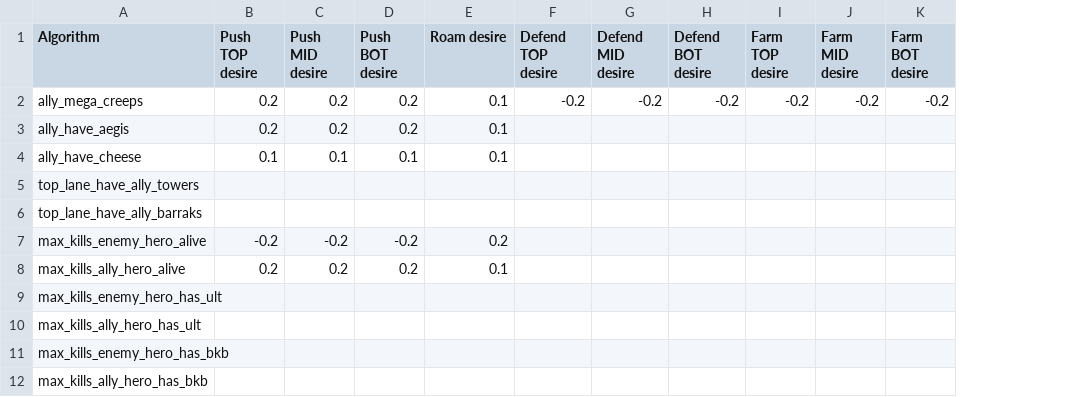
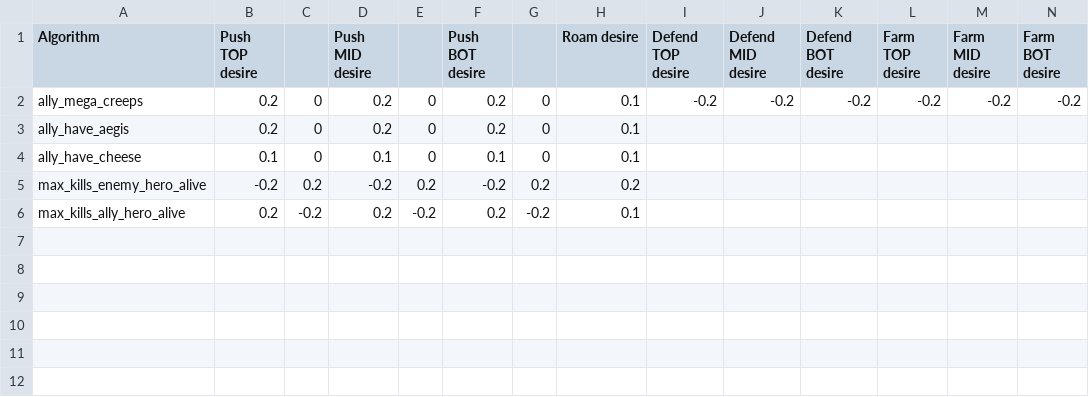
Before and after one commit to ellysh/dota2-combo-bots, a CSV file: generator/database/csv/team_desires.csv, drawn as a sheet; only a part is shown; removed rows and columns are numbered as before the commit, all else as after; rows hold the shown columns only; the diff names each change by its address in the sheet, - before the commit and + after, or states it on an @@ line.

Commit message:
Add "desire" values for the negative case in the TEAM_DESIRES table

```diff
--- a/generator/database/csv/team_desires.csv
+++ b/generator/database/csv/team_desires.csv
+column C, rows 2-6: 0 | 0 | 0 | 0.2 | -0.2
+column E, rows 2-6: 0 | 0 | 0 | 0.2 | -0.2
+column G, rows 2-6: 0 | 0 | 0 | 0.2 | -0.2
-row 5: top_lane_have_ally_towers
-row 6: top_lane_have_ally_barraks
-row 9: max_kills_enemy_hero_has_ult
-row 10: max_kills_ally_hero_has_ult
-row 11: max_kills_enemy_hero_has_bkb
-row 12: max_kills_ally_hero_has_bkb
```
Also changed, not shown: 5 other files.
